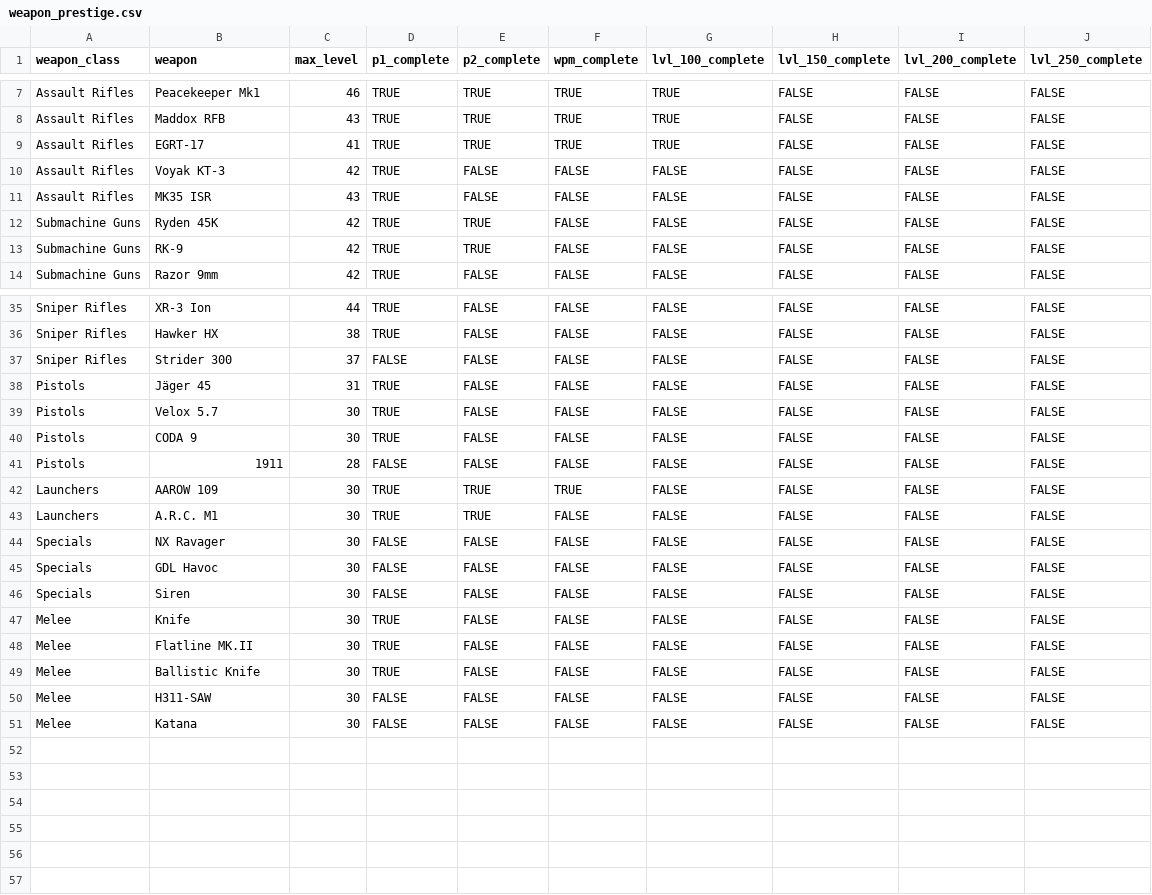
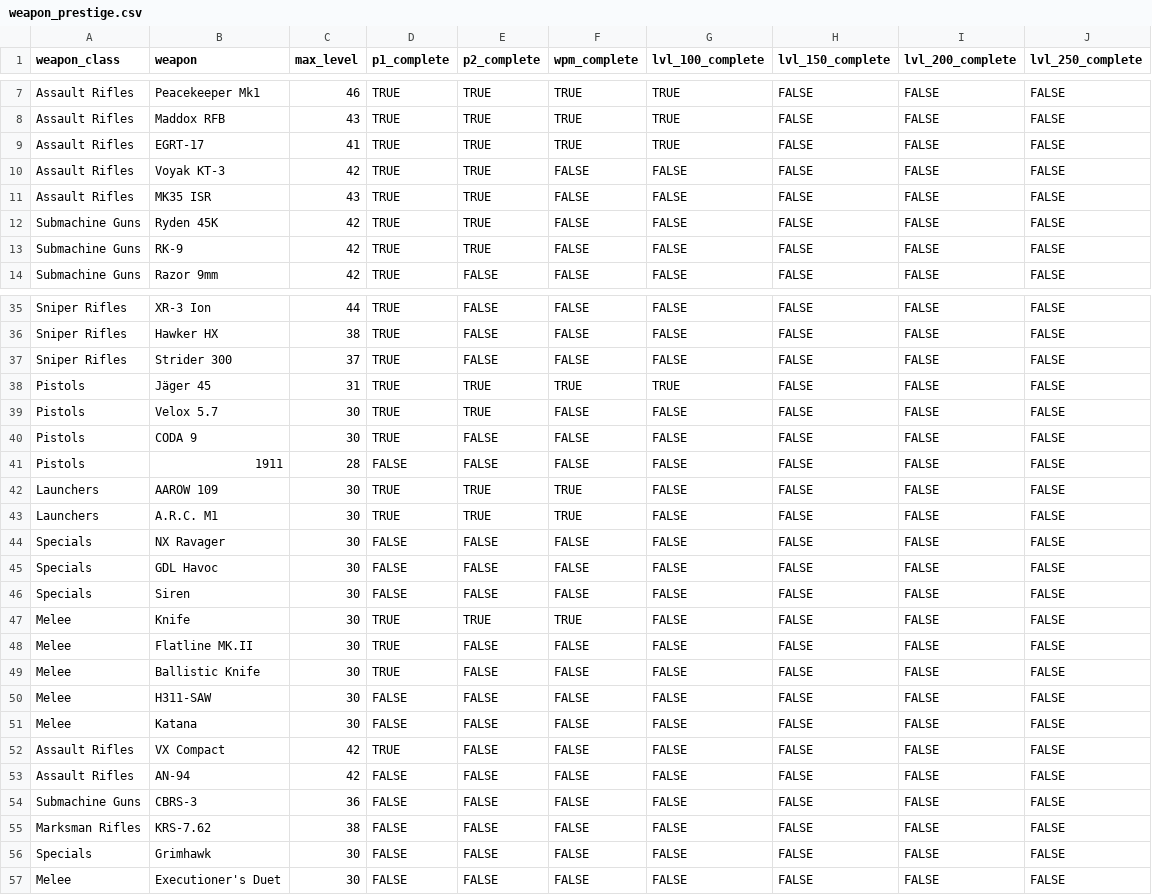
Before and after one commit to tpercival01/perzevol-os, a CSV file: data/bo7_clean/weapon_prestige.csv, drawn as a sheet; only a part is shown, gaps mark what is left out; the diff covers the shown part only.

```diff
--- a/data/bo7_clean/weapon_prestige.csv
+++ b/data/bo7_clean/weapon_prestige.csv
@@ -9,4 +9,4 @@ Assault Rifles,Maddox RFB,43,TRUE,TRUE,TRUE,TRUE,FALSE,FALSE,FALSE
 Assault Rifles,EGRT-17,41,TRUE,TRUE,TRUE,TRUE,FALSE,FALSE,FALSE
-Assault Rifles,Voyak KT-3,42,TRUE,FALSE,FALSE,FALSE,FALSE,FALSE,FALSE
-Assault Rifles,MK35 ISR,43,TRUE,FALSE,FALSE,FALSE,FALSE,FALSE,FALSE
+Assault Rifles,Voyak KT-3,42,TRUE,TRUE,FALSE,FALSE,FALSE,FALSE,FALSE
+Assault Rifles,MK35 ISR,43,TRUE,TRUE,FALSE,FALSE,FALSE,FALSE,FALSE
 Submachine Guns,Ryden 45K,42,TRUE,TRUE,FALSE,FALSE,FALSE,FALSE,FALSE
@@ -36,5 +36,5 @@ Sniper Rifles,XR-3 Ion,44,TRUE,FALSE,FALSE,FALSE,FALSE,FALSE,FALSE
 Sniper Rifles,Hawker HX,38,TRUE,FALSE,FALSE,FALSE,FALSE,FALSE,FALSE
-Sniper Rifles,Strider 300,37,FALSE,FALSE,FALSE,FALSE,FALSE,FALSE,FALSE
-Pistols,Jäger 45,31,TRUE,FALSE,FALSE,FALSE,FALSE,FALSE,FALSE
-Pistols,Velox 5.7,30,TRUE,FALSE,FALSE,FALSE,FALSE,FALSE,FALSE
+Sniper Rifles,Strider 300,37,TRUE,FALSE,FALSE,FALSE,FALSE,FALSE,FALSE
+Pistols,Jäger 45,31,TRUE,TRUE,TRUE,TRUE,FALSE,FALSE,FALSE
+Pistols,Velox 5.7,30,TRUE,TRUE,FALSE,FALSE,FALSE,FALSE,FALSE
 Pistols,CODA 9,30,TRUE,FALSE,FALSE,FALSE,FALSE,FALSE,FALSE
@@ -42,3 +42,3 @@ Pistols,1911,28,FALSE,FALSE,FALSE,FALSE,FALSE,FALSE,FALSE
 Launchers,AAROW 109,30,TRUE,TRUE,TRUE,FALSE,FALSE,FALSE,FALSE
-Launchers,A.R.C. M1,30,TRUE,TRUE,FALSE,FALSE,FALSE,FALSE,FALSE
+Launchers,A.R.C. M1,30,TRUE,TRUE,TRUE,FALSE,FALSE,FALSE,FALSE
 Specials,NX Ravager,30,FALSE,FALSE,FALSE,FALSE,FALSE,FALSE,FALSE
@@ -46,3 +46,3 @@ Specials,GDL Havoc,30,FALSE,FALSE,FALSE,FALSE,FALSE,FALSE,FALSE
 Specials,Siren,30,FALSE,FALSE,FALSE,FALSE,FALSE,FALSE,FALSE
-Melee,Knife,30,TRUE,FALSE,FALSE,FALSE,FALSE,FALSE,FALSE
+Melee,Knife,30,TRUE,TRUE,TRUE,FALSE,FALSE,FALSE,FALSE
 Melee,Flatline MK.II,30,TRUE,FALSE,FALSE,FALSE,FALSE,FALSE,FALSE
@@ -51 +51,7 @@ Melee,H311-SAW,30,FALSE,FALSE,FALSE,FALSE,FALSE,FALSE,FALSE
 Melee,Katana,30,FALSE,FALSE,FALSE,FALSE,FALSE,FALSE,FALSE
+Assault Rifles,VX Compact,42,TRUE,FALSE,FALSE,FALSE,FALSE,FALSE,FALSE
+Assault Rifles,AN-94,42,FALSE,FALSE,FALSE,FALSE,FALSE,FALSE,FALSE
+Submachine Guns,CBRS-3,36,FALSE,FALSE,FALSE,FALSE,FALSE,FALSE,FALSE
+Marksman Rifles,KRS-7.62,38,FALSE,FALSE,FALSE,FALSE,FALSE,FALSE,FALSE
+Specials,Grimhawk,30,FALSE,FALSE,FALSE,FALSE,FALSE,FALSE,FALSE
+Melee,Executioner's Duet,30,FALSE,FALSE,FALSE,FALSE,FALSE,FALSE,FALSE
```
Also changed, not shown: 3 edited cells elsewhere in this file, data/bo7_clean/apocalypse_status.csv, data/bo7_clean/infestation_status.csv, 17 other files.
